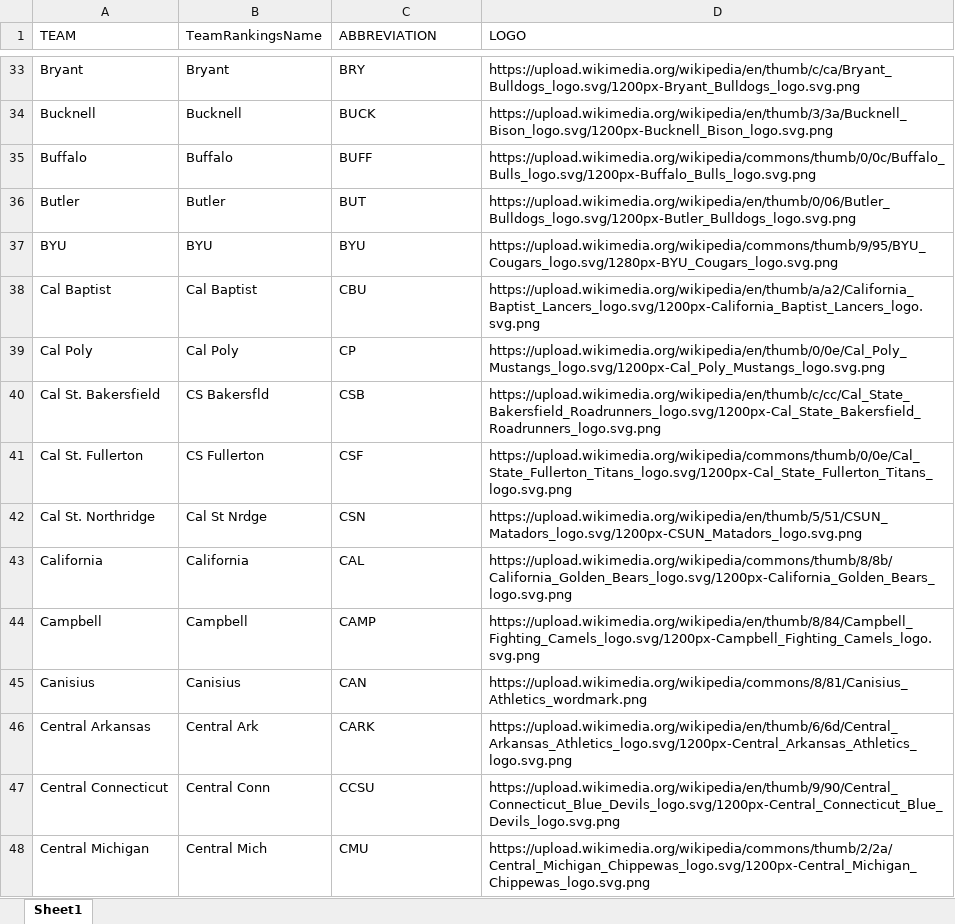
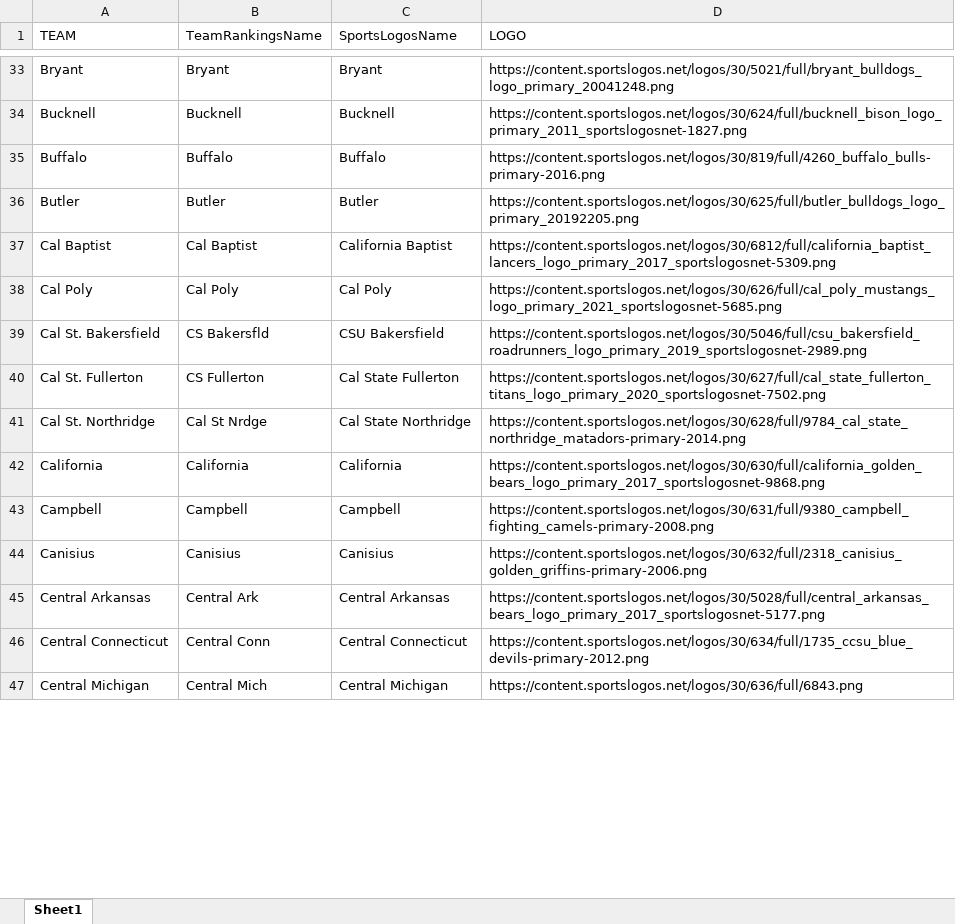
Before and after one commit to DSchof1/CBB-Stats, an Excel workbook: Logos.xlsx, sheet Sheet1, drawn as a sheet; only a part is shown, gaps mark what is left out; values as stored, in another font and other column widths than the file's, no cell formats; charts and pictures not drawn; removed rows and columns are numbered as before the commit, all else as after; the diff covers the shown part only; the diff names each change by its address in the sheet, - before the commit and + after, or states it on an @@ line.

Commit message:
Big changes to logos and scraping them

```diff
--- a/Logos.xlsx (sheet Sheet1)
+++ b/Logos.xlsx (sheet Sheet1)
-C1: ABBREVIATION
+C1: SportsLogosName
-C33 (SportsLogosName): BRY
+C33 (SportsLogosName): Bryant
-D33 (LOGO): https://upload.wikimedia.org/wikipedia/en/thumb/c/ca/Bryant_Bulldogs_logo.svg/1200px-Bryant_Bulldogs_logo.svg.png
+D33 (LOGO): https://content.sportslogos.net/logos/30/5021/full/bryant_bulldogs_logo_primary_20041248.png
-C34 (SportsLogosName): BUCK
+C34 (SportsLogosName): Bucknell
-D34 (LOGO): https://upload.wikimedia.org/wikipedia/en/thumb/3/3a/Bucknell_Bison_logo.svg/1200px-Bucknell_Bison_logo.svg.png
+D34 (LOGO): https://content.sportslogos.net/logos/30/624/full/bucknell_bison_logo_primary_2011_sportslogosnet-1827.png
-C35 (SportsLogosName): BUFF
+C35 (SportsLogosName): Buffalo
-D35 (LOGO): https://upload.wikimedia.org/wikipedia/commons/thumb/0/0c/Buffalo_Bulls_logo.svg/1200px-Buffalo_Bulls_logo.svg.png
+D35 (LOGO): https://content.sportslogos.net/logos/30/819/full/4260_buffalo_bulls-primary-2016.png
-C36 (SportsLogosName): BUT
+C36 (SportsLogosName): Butler
-D36 (LOGO): https://upload.wikimedia.org/wikipedia/en/thumb/0/06/Butler_Bulldogs_logo.svg/1200px-Butler_Bulldogs_logo.svg.png
+D36 (LOGO): https://content.sportslogos.net/logos/30/625/full/butler_bulldogs_logo_primary_20192205.png
-row 37: BYU | BYU | BYU | https://upload.wikimedia.org/wikipedia/commons/thumb/9/95/BYU_Cougars_logo.svg/1280px-BYU_Cougars_logo.svg.png
-C37 (SportsLogosName): CBU
+C37 (SportsLogosName): California Baptist
-D37 (LOGO): https://upload.wikimedia.org/wikipedia/en/thumb/a/a2/California_Baptist_Lancers_logo.svg/1200px-California_Baptist_Lancers_logo.svg.png
+D37 (LOGO): https://content.sportslogos.net/logos/30/6812/full/california_baptist_lancers_logo_primary_2017_sportslogosnet-5309.png
-C38 (SportsLogosName): CP
+C38 (SportsLogosName): Cal Poly
-D38 (LOGO): https://upload.wikimedia.org/wikipedia/en/thumb/0/0e/Cal_Poly_Mustangs_logo.svg/1200px-Cal_Poly_Mustangs_logo.svg.png
+D38 (LOGO): https://content.sportslogos.net/logos/30/626/full/cal_poly_mustangs_logo_primary_2021_sportslogosnet-5685.png
-C39 (SportsLogosName): CSB
+C39 (SportsLogosName): CSU Bakersfield
-D39 (LOGO): https://upload.wikimedia.org/wikipedia/en/thumb/c/cc/Cal_State_Bakersfield_Roadrunners_logo.svg/1200px-Cal_State_Bakersfield_Roadrunners_logo.svg.png
+D39 (LOGO): https://content.sportslogos.net/logos/30/5046/full/csu_bakersfield_roadrunners_logo_primary_2019_sportslogosnet-2989.png
-C40 (SportsLogosName): CSF
+C40 (SportsLogosName): Cal State Fullerton
-D40 (LOGO): https://upload.wikimedia.org/wikipedia/commons/thumb/0/0e/Cal_State_Fullerton_Titans_logo.svg/1200px-Cal_State_Fullerton_Titans_logo.svg.png
+D40 (LOGO): https://content.sportslogos.net/logos/30/627/full/cal_state_fullerton_titans_logo_primary_2020_sportslogosnet-7502.png
-C41 (SportsLogosName): CSN
+C41 (SportsLogosName): Cal State Northridge
-D41 (LOGO): https://upload.wikimedia.org/wikipedia/en/thumb/5/51/CSUN_Matadors_logo.svg/1200px-CSUN_Matadors_logo.svg.png
+D41 (LOGO): https://content.sportslogos.net/logos/30/628/full/9784_cal_state_northridge_matadors-primary-2014.png
-C42 (SportsLogosName): CAL
+C42 (SportsLogosName): California
-D42 (LOGO): https://upload.wikimedia.org/wikipedia/commons/thumb/8/8b/California_Golden_Bears_logo.svg/1200px-California_Golden_Bears_logo.svg.png
+D42 (LOGO): https://content.sportslogos.net/logos/30/630/full/california_golden_bears_logo_primary_2017_sportslogosnet-9868.png
-C43 (SportsLogosName): CAMP
+C43 (SportsLogosName): Campbell
-D43 (LOGO): https://upload.wikimedia.org/wikipedia/en/thumb/8/84/Campbell_Fighting_Camels_logo.svg/1200px-Campbell_Fighting_Camels_logo.svg.png
+D43 (LOGO): https://content.sportslogos.net/logos/30/631/full/9380_campbell_fighting_camels-primary-2008.png
-C44 (SportsLogosName): CAN
+C44 (SportsLogosName): Canisius
-D44 (LOGO): https://upload.wikimedia.org/wikipedia/commons/8/81/Canisius_Athletics_wordmark.png
+D44 (LOGO): https://content.sportslogos.net/logos/30/632/full/2318_canisius_golden_griffins-primary-2006.png
-C45 (SportsLogosName): CARK
+C45 (SportsLogosName): Central Arkansas
-D45 (LOGO): https://upload.wikimedia.org/wikipedia/en/thumb/6/6d/Central_Arkansas_Athletics_logo.svg/1200px-Central_Arkansas_Athletics_logo.svg.png
+D45 (LOGO): https://content.sportslogos.net/logos/30/5028/full/central_arkansas_bears_logo_primary_2017_sportslogosnet-5177.png
-C46 (SportsLogosName): CCSU
+C46 (SportsLogosName): Central Connecticut
-D46 (LOGO): https://upload.wikimedia.org/wikipedia/en/thumb/9/90/Central_Connecticut_Blue_Devils_logo.svg/1200px-Central_Connecticut_Blue_Devils_logo.svg.png
+D46 (LOGO): https://content.sportslogos.net/logos/30/634/full/1735_ccsu_blue_devils-primary-2012.png
-C47 (SportsLogosName): CMU
+C47 (SportsLogosName): Central Michigan
-D47 (LOGO): https://upload.wikimedia.org/wikipedia/commons/thumb/2/2a/Central_Michigan_Chippewas_logo.svg/1200px-Central_Michigan_Chippewas_logo.svg.png
+D47 (LOGO): https://content.sportslogos.net/logos/30/636/full/6843.png
```
Also changed, not shown: 19 added rows, 20 removed rows and 643 edited cells elsewhere in this sheet, cell formats, charts or pictures.
